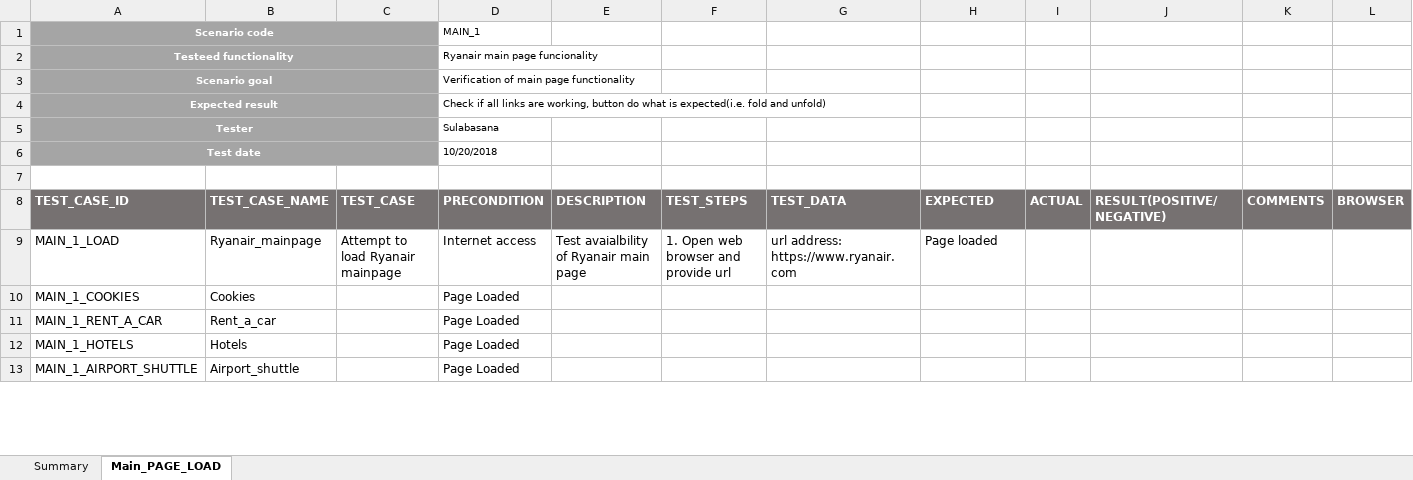
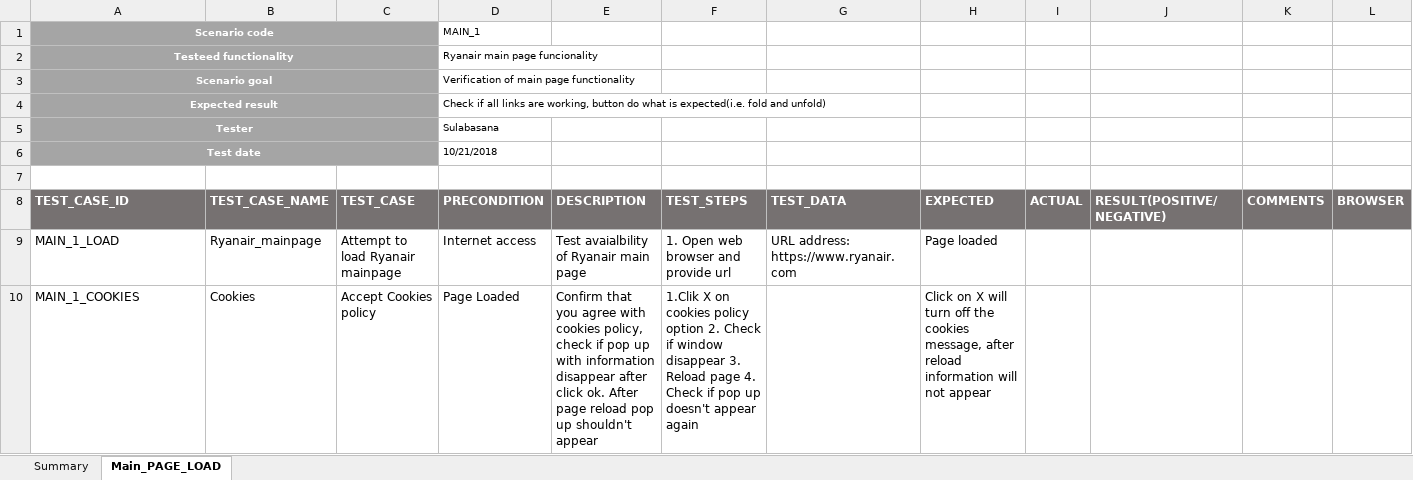
Before and after one commit to Sulabasana/Testing, an Excel workbook: MainPage.xlsx, sheet Main_PAGE_LOAD, drawn as a sheet; only a part is shown; values as stored, in another font and other column widths than the file's, no borders; conditional formats not drawn; the diff covers the shown part only; the diff names each change by its address in the sheet, - before the commit and + after, or states it on an @@ line.

Commit message:
New test cases created

```diff
--- a/MainPage.xlsx (sheet Main_PAGE_LOAD)
+++ b/MainPage.xlsx (sheet Main_PAGE_LOAD)
-D6 (PRECONDITION): 10/20/2018
+D6 (PRECONDITION): 10/21/2018
-G9 (TEST_DATA): url address: https://www.ryanair.com
+G9 (TEST_DATA): URL address: https://www.ryanair.com
-C10 (TEST_CASE): (empty)
+C10 (TEST_CASE): Accept Cookies policy
-E10 (DESCRIPTION): (empty)
+E10 (DESCRIPTION): Confirm that you agree with cookies policy, check if pop up with information disappear after click ok. After page reload pop up shouldn't appear
-F10 (TEST_STEPS): (empty)
+F10 (TEST_STEPS): 1.Clik X on cookies policy option 2. Check if window disappear 3. Reload page 4. Check if pop up doesn't appear again
-H10 (EXPECTED): (empty)
+H10 (EXPECTED): Click on X will turn off the cookies message, after reload information will not appear
-row 11: MAIN_1_RENT_A_CAR | Rent_a_car |  | Page Loaded
-row 12: MAIN_1_HOTELS | Hotels |  | Page Loaded
@@ row 13 hidden: MAIN_1_AIRPORT_SHUTTLE | Airport_shuttle |  | Page Loaded @@
```
Also changed, not shown: 2 hidden or unhidden rows and 63 edited cells elsewhere in this sheet, 4 other files.
